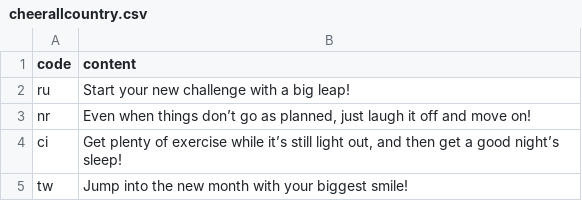
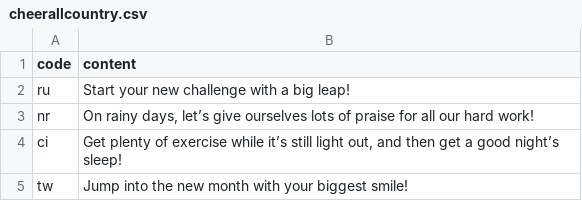
Before and after one commit to htvoffcial/htvoffcial, a CSV file: .github/content/cheerallcountry.csv, drawn as a sheet; only a part is shown.

```diff
--- a/.github/content/cheerallcountry.csv
+++ b/.github/content/cheerallcountry.csv
@@ -2,3 +2,3 @@ code,content
 ru,"Start your new challenge with a big leap!"
-nr,"Even when things don’t go as planned, just laugh it off and move on!"
+nr,"On rainy days, let’s give ourselves lots of praise for all our hard work!"
 ci,"Get plenty of exercise while it’s still light out, and then get a good night’s sleep!"
```
